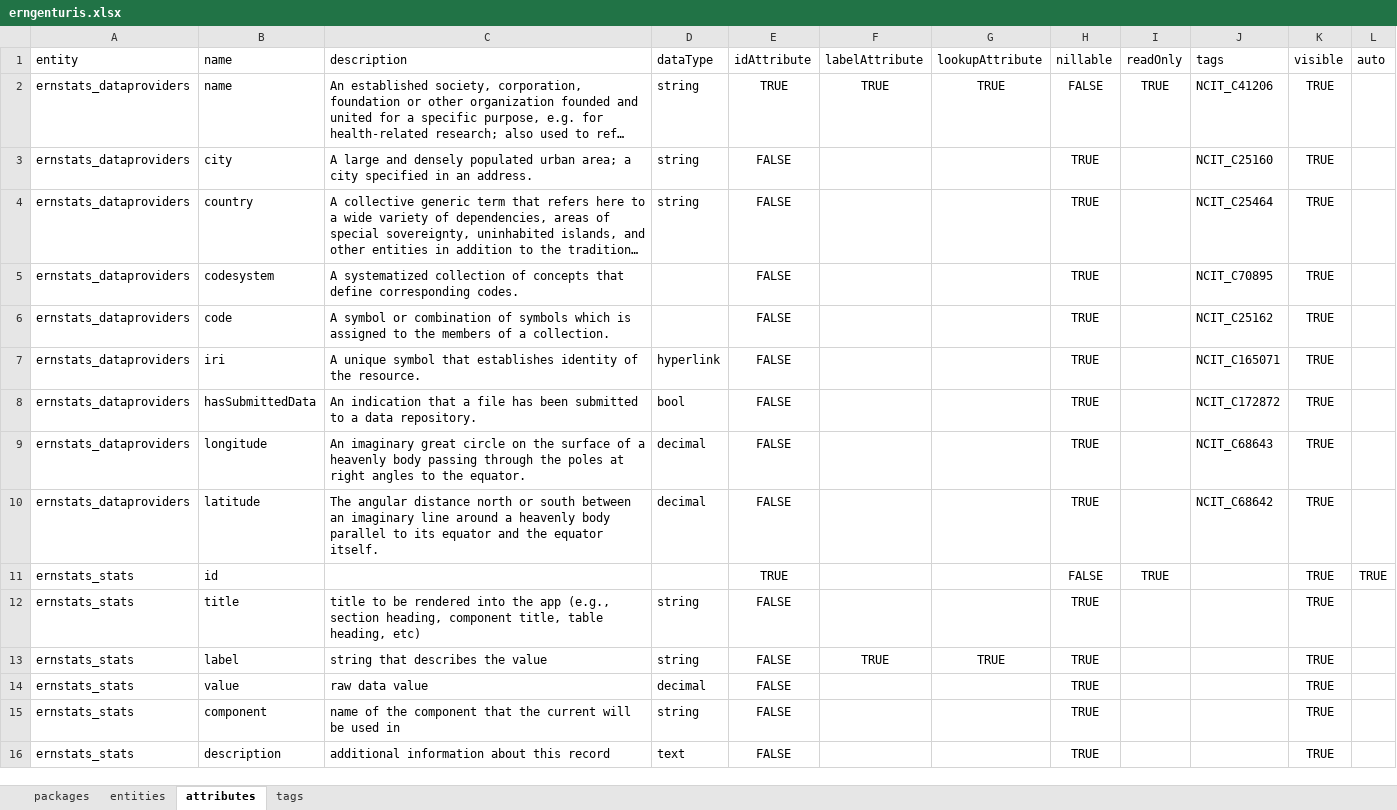
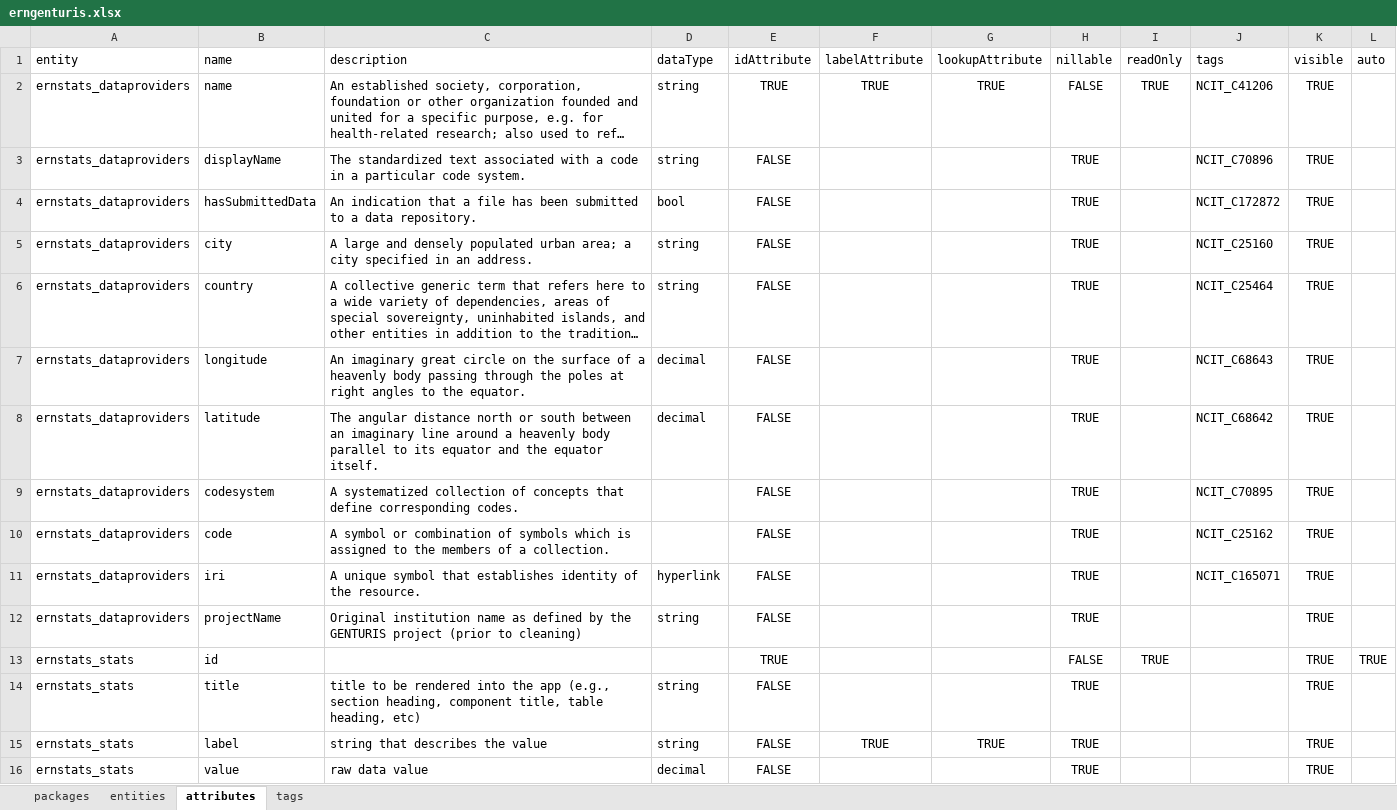
Before and after one commit to molgenis/projects-rd-erns, an Excel workbook: dist/erngenturis.xlsx, sheet attributes, drawn as a sheet; only a part is shown; the shorter side is filled out with more unchanged rows; long unchanged cells end in …; values as stored, in another font and other column widths than the file's, no borders; addresses are those after the commit; the diff names each change by its address in the sheet, - before the commit and + after, or states it on an @@ line.

```diff
--- a/dist/erngenturis.xlsx (sheet attributes)
+++ b/dist/erngenturis.xlsx (sheet attributes)
+row 3: ernstats_dataproviders | displayName | The standardized text associated with a code in a particular code system. | string | FALSE |  |  | TRUE |  | NCIT_C70896 | TRUE
@@ row 8 moved to row 4: ernstats_dataproviders @@
@@ row 9 moved to row 7: ernstats_dataproviders @@
+row 8: ernstats_dataproviders | latitude | The angular distance north or south between an imaginary line around a heavenly body parallel to its equator and the equator itself. | decimal | FALSE |  |  | TRUE |  | NCIT_C68642 | TRUE
-B12: latitude
+B12: projectName
-C12: The angular distance north or south between an imaginary line around a heavenly body parallel to its equator and the equator itself.
+C12: Original institution name as defined by the GENTURIS project (prior to cleaning)
-D12: decimal
+D12: string
-J12: NCIT_C68642
+J12: (empty)
```
Also changed, not shown: sheet tags, sheet packages, 2 other files.
